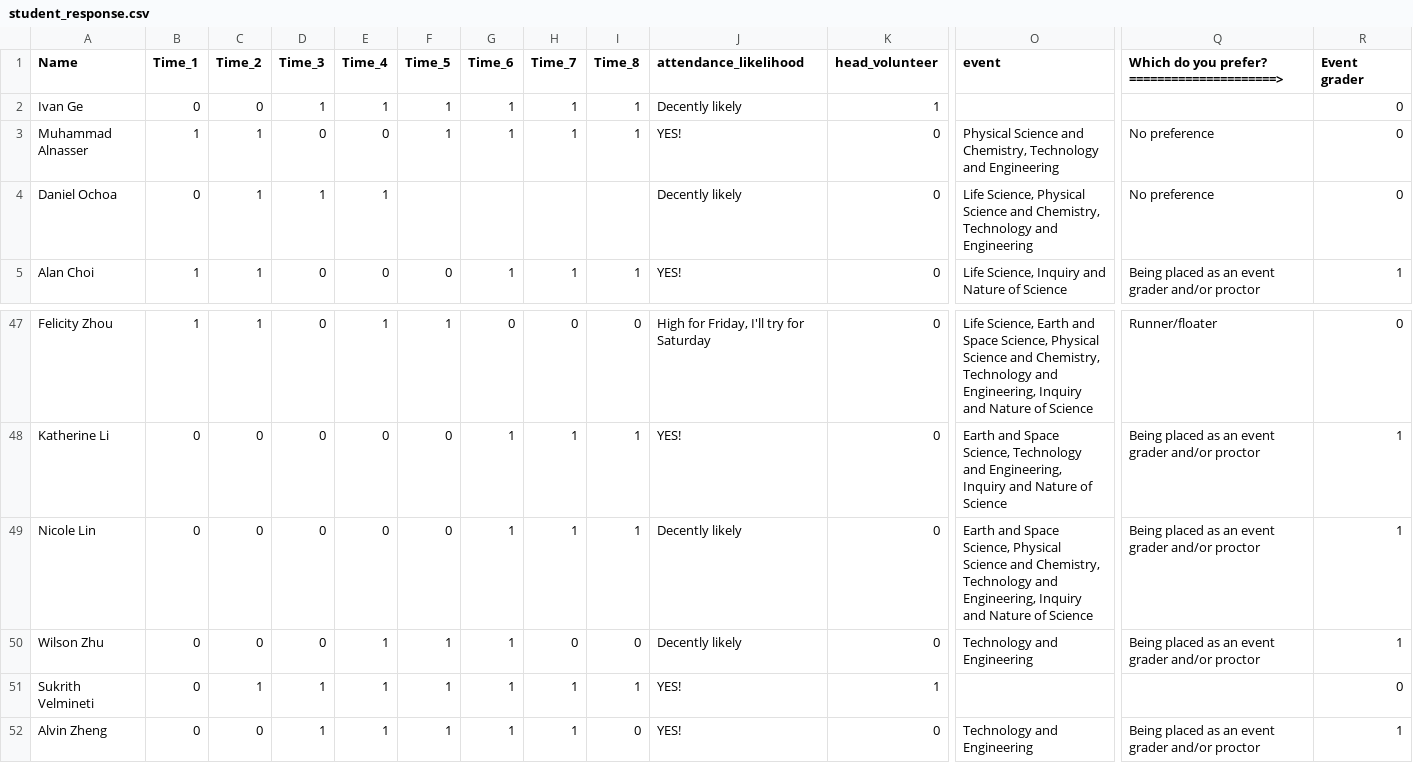
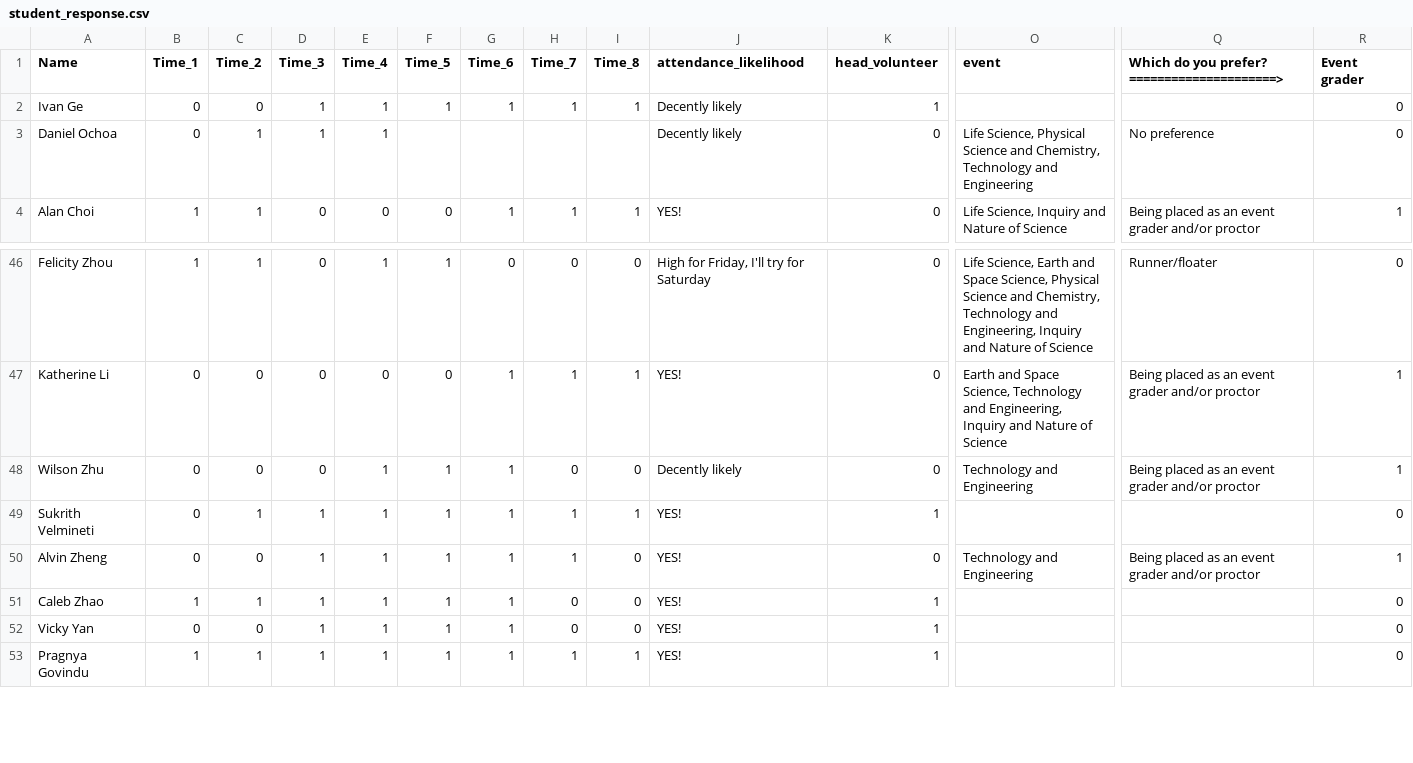
Before and after one commit to rohbws/OptimizationFinal, a CSV file: student_response.csv, drawn as a sheet; only a part is shown, gaps mark what is left out; the shorter side is filled out with more unchanged rows; rows hold the shown columns only; the diff names each change by its address in the sheet, - before the commit and + after, or states it on an @@ line.

```diff
--- a/student_response.csv
+++ b/student_response.csv
-row 3: Muhammad Alnasser | 1 | 1 | 0 | 0 | 1 | 1 | 1 | 1 | YES! | 0 | Physical Science and Chemistry, Technology and Engineering | No preference | 0
-row 49: Nicole Lin | 0 | 0 | 0 | 0 | 0 | 1 | 1 | 1 | Decently likely | 0 | Earth and Space Science, Physical Science and Chemistry, Technology and Engineering, Inquiry and Nature of Science | Being placed as an event grader and/or proctor | 1
```
Also changed, not shown: student_preferences.csv, 1 other file.
